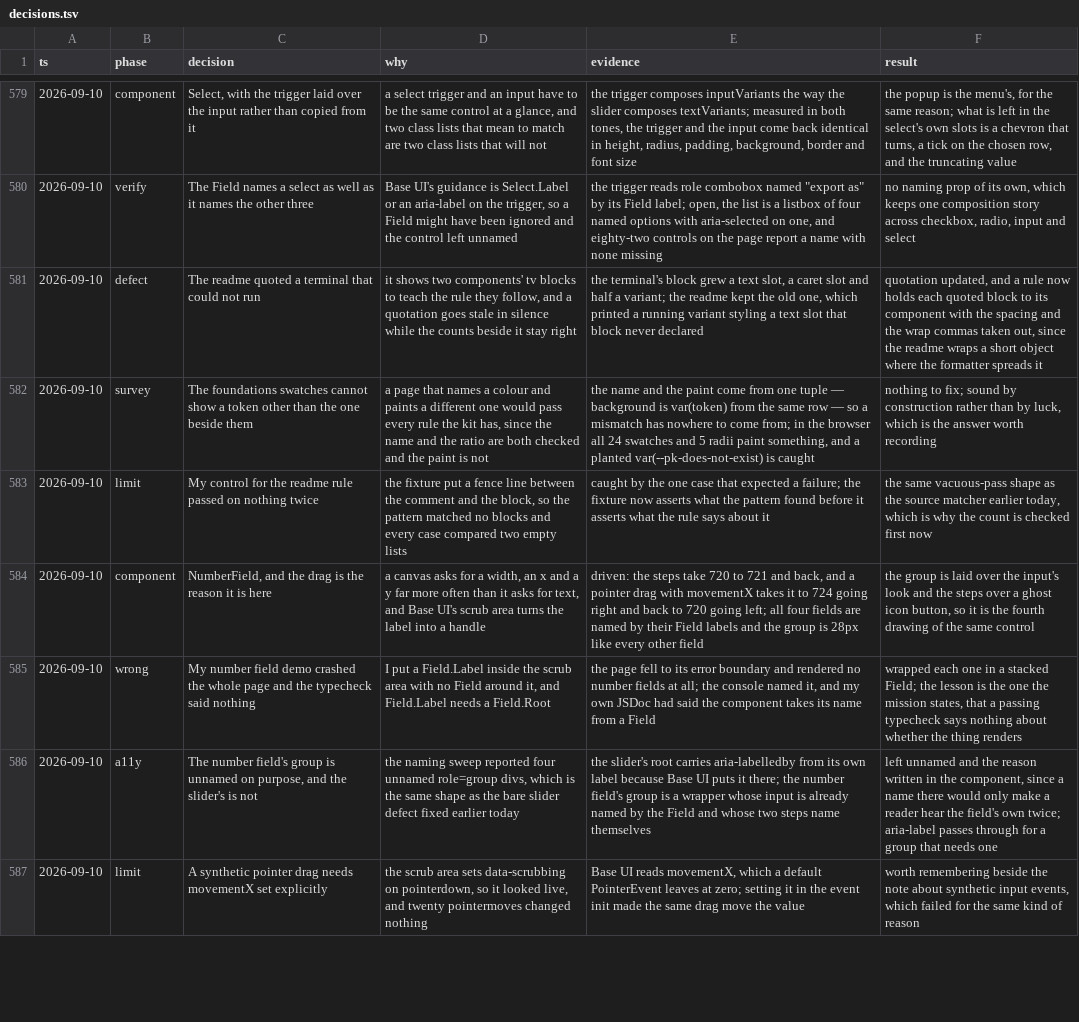
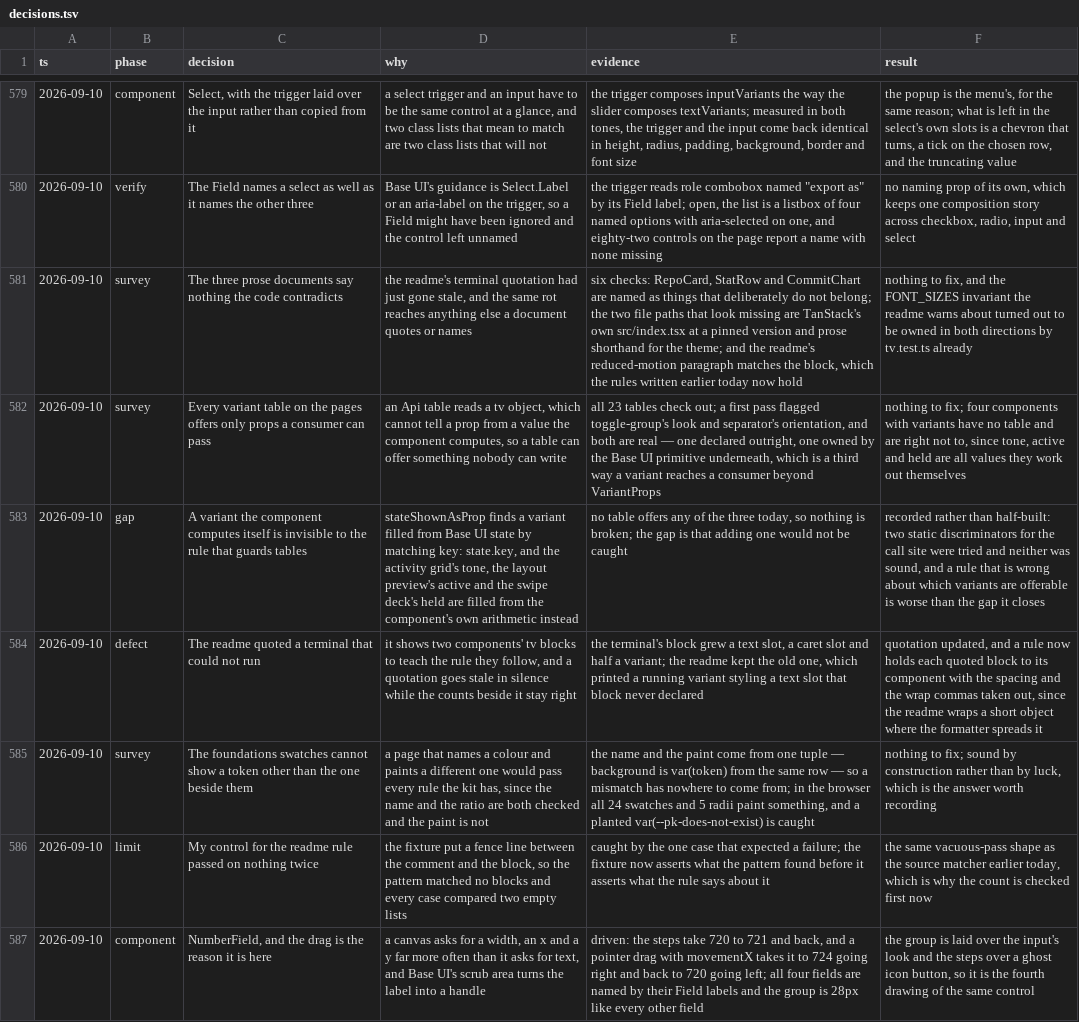
Before and after one commit to tyler-mitchell/infinite-canvas, a TSV file: packages/polkadot-ui/docs/internal/decisions.tsv, drawn as a sheet; only a part is shown, gaps mark what is left out; the shorter side is filled out with more unchanged rows; the diff names each change by its address in the sheet, - before the commit and + after, or states it on an @@ line.

Commit message:
docs(polkadot-ui): two surveys that found nothing, and one gap left open on purpose
The readme's terminal quotation had just gone stale, so I checked what else the documents claim.
Six checks, no defect: RepoCard, StatRow and CommitChart are named as things that deliberately do
not belong; the two file paths that look missing are TanStack's own src/index.tsx at a pinned
version and prose shorthand for the theme; the reduced-motion paragraph matches the block. The
FONT_SIZES invariant the readme warns about is already owned in both directions by tv.test.ts.

Then the variant tables, since an Api table reads a tv object and a tv object cannot tell a prop
from a value the component works out. All 23 check out. A first pass flagged toggle-group's look
and separator's orientation; both are real, one declared outright and one owned by the Base UI
primitive underneath — a third way a variant reaches a consumer that my heuristic did not know
about. Four components with variants have no table and are right not to.

One gap is recorded and not closed. The rule that guards tables finds a variant filled from Base
UI state by matching key: state.key, so the activity grid's tone, the layout preview's active and
the swipe deck's held are invisible to it — they come from the component's own arithmetic. No
table offers any of them, so nothing is broken today. I tried two static discriminators for the
call site and neither was sound, and a rule that is wrong about which variants are offerable would
be worse than the gap it closes.

```diff
--- a/packages/polkadot-ui/docs/internal/decisions.tsv
+++ b/packages/polkadot-ui/docs/internal/decisions.tsv
+row 581: 2026-09-10 | survey | The three prose documents say nothing the code contradicts | the readme's terminal quotation had just gone stale, and the same rot reaches anything else a document quotes or names | six checks: RepoCard, StatRow and CommitChart are named as things that deliberately do not belong; the two file paths that look missing are TanStack's own src/index.tsx at a pinned version and prose shorthand for the theme; and the readme's reduced-motion paragraph matches the block, which the rules written earlier today now hold | nothing to fix, and the FONT_SIZES invariant the readme warns about turned out to be owned in both directions by tv.test.ts already
+row 582: 2026-09-10 | survey | Every variant table on the pages offers only props a consumer can pass | an Api table reads a tv object, which cannot tell a prop from a value the component computes, so a table can offer something nobody can write | all 23 tables check out; a first pass flagged toggle-group's look and separator's orientation, and both are real — one declared outright, one owned by the Base UI primitive underneath, which is a third way a variant reaches a consumer beyond VariantProps | nothing to fix; four components with variants have no table and are right not to, since tone, active and held are all values they work out themselves
+row 583: 2026-09-10 | gap | A variant the component computes itself is invisible to the rule that guards tables | stateShownAsProp finds a variant filled from Base UI state by matching key: state.key, and the activity grid's tone, the layout preview's active and the swipe deck's held are filled from the component's own arithmetic instead | no table offers any of the three today, so nothing is broken; the gap is that adding one would not be caught | recorded rather than half-built: two static discriminators for the call site were tried and neither was sound, and a rule that is wrong about which variants are offerable is worse than the gap it closes
```
